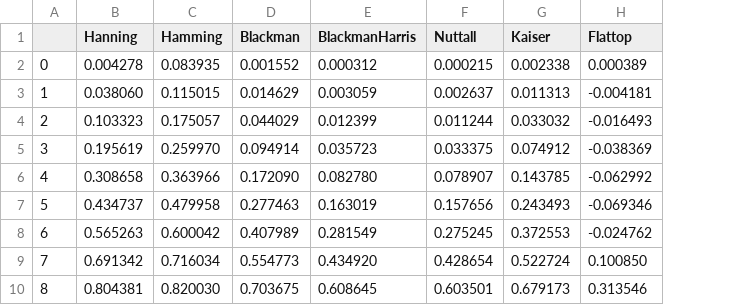
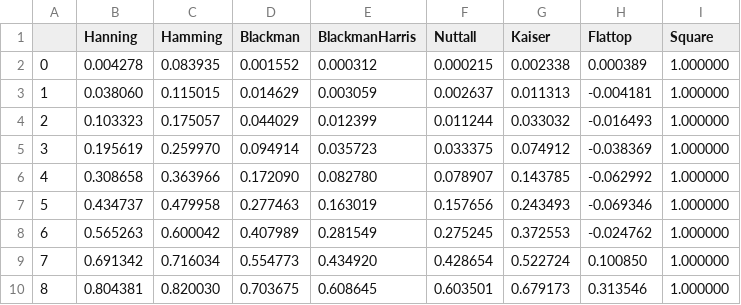
Before and after one commit to in-die-nibelungeh/SelfLearning, a CSV file: Programs/Window/Window.csv, drawn as a sheet; only a part is shown; the diff names each change by its address in the sheet, - before the commit and + after, or states it on an @@ line.

Commit message:
* Added Square window function

```diff
--- a/Programs/Window/Window.csv
+++ b/Programs/Window/Window.csv
+column I (Square), rows 2-10: all 1.000000
```
Also changed, not shown: 4 other files.
